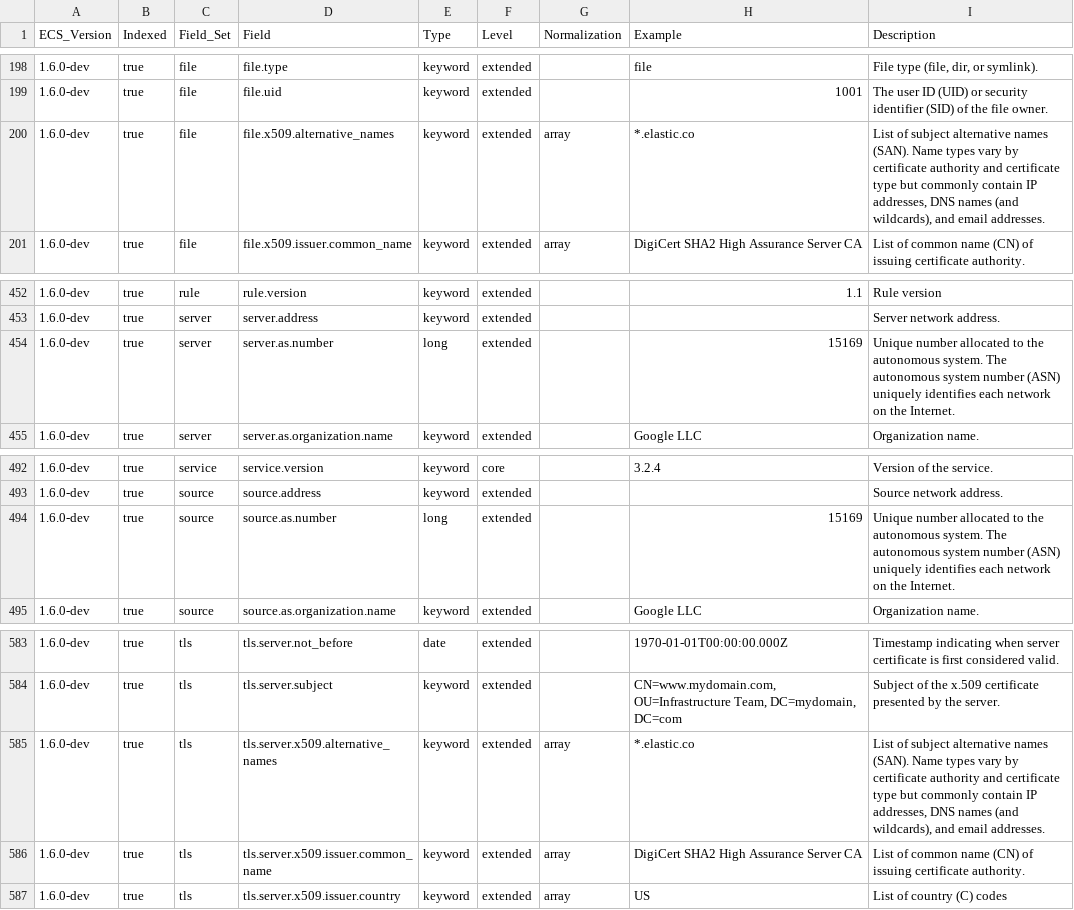
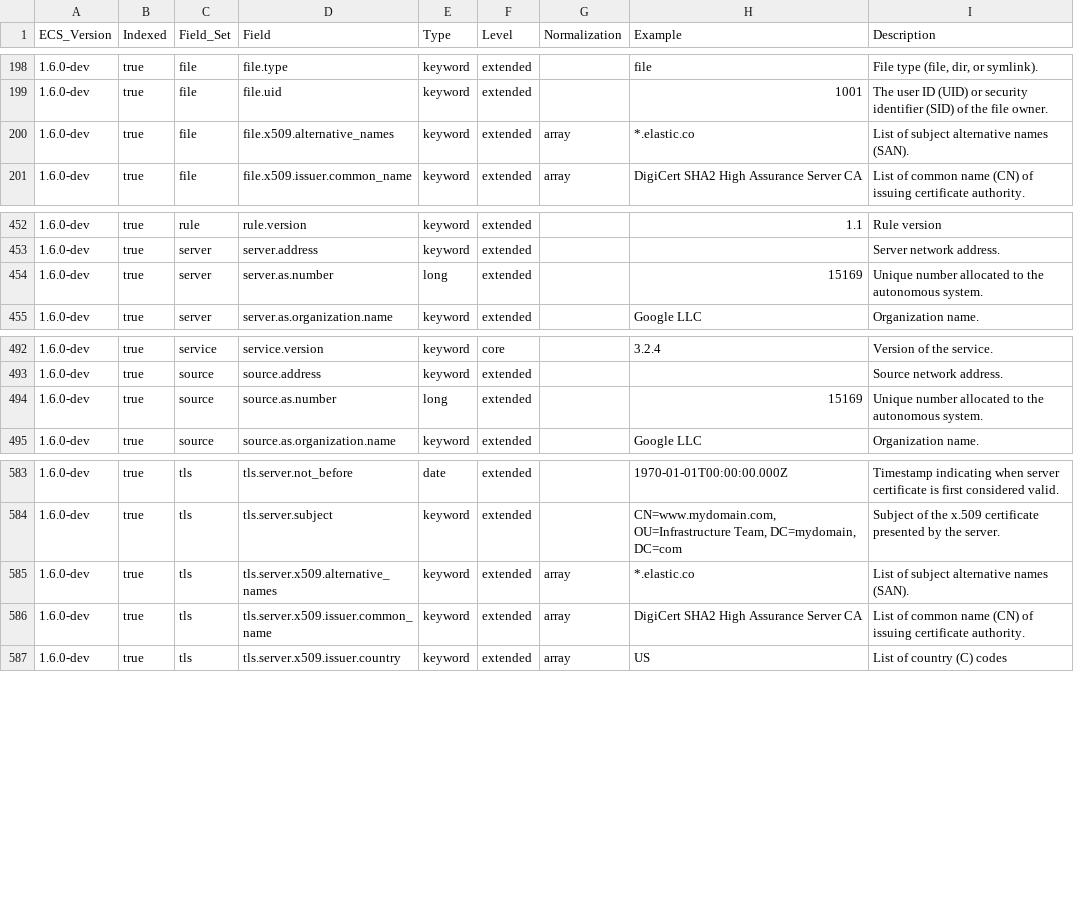
Before and after one commit to elastic/ecs, a CSV file: generated/csv/fields.csv, drawn as a sheet; only a part is shown, gaps mark what is left out; the diff covers the shown part only.

Commit message:
Fix all descriptions that were indeed too long.

```diff
--- a/generated/csv/fields.csv
+++ b/generated/csv/fields.csv
@@ -199,3 +199,3 @@ ECS_Version,Indexed,Field_Set,Field,Type,Level,Normalization,Example,Description
 1.6.0-dev,true,file,file.uid,keyword,extended,,1001,The user ID (UID) or security identifier (SID) of the file owner.
-1.6.0-dev,true,file,file.x509.alternative_names,keyword,extended,array,*.elastic.co,"List of subject alternative names (SAN). Name types vary by certificate authority and certificate type but commonly contain IP addresses, DNS names (and wildcards), and email addresses."
+1.6.0-dev,true,file,file.x509.alternative_names,keyword,extended,array,*.elastic.co,List of subject alternative names (SAN).
 1.6.0-dev,true,file,file.x509.issuer.common_name,keyword,extended,array,DigiCert SHA2 High Assurance Server CA,List of common name (CN) of issuing certificate authority.
@@ -453,3 +453,3 @@ ECS_Version,Indexed,Field_Set,Field,Type,Level,Normalization,Example,Description
 1.6.0-dev,true,server,server.address,keyword,extended,,,Server network address.
-1.6.0-dev,true,server,server.as.number,long,extended,,15169,Unique number allocated to the autonomous system. The autonomous system number (ASN) uniquely identifies each network on the Internet.
+1.6.0-dev,true,server,server.as.number,long,extended,,15169,Unique number allocated to the autonomous system.
 1.6.0-dev,true,server,server.as.organization.name,keyword,extended,,Google LLC,Organization name.
@@ -493,3 +493,3 @@ ECS_Version,Indexed,Field_Set,Field,Type,Level,Normalization,Example,Description
 1.6.0-dev,true,source,source.address,keyword,extended,,,Source network address.
-1.6.0-dev,true,source,source.as.number,long,extended,,15169,Unique number allocated to the autonomous system. The autonomous system number (ASN) uniquely identifies each network on the Internet.
+1.6.0-dev,true,source,source.as.number,long,extended,,15169,Unique number allocated to the autonomous system.
 1.6.0-dev,true,source,source.as.organization.name,keyword,extended,,Google LLC,Organization name.
@@ -584,3 +584,3 @@ ECS_Version,Indexed,Field_Set,Field,Type,Level,Normalization,Example,Description
 1.6.0-dev,true,tls,tls.server.subject,keyword,extended,,"CN=www.mydomain.com, OU=Infrastructure Team, DC=mydomain, DC=com",Subject of the x.509 certificate presented by the server.
-1.6.0-dev,true,tls,tls.server.x509.alternative_names,keyword,extended,array,*.elastic.co,"List of subject alternative names (SAN). Name types vary by certificate authority and certificate type but commonly contain IP addresses, DNS names (and wildcards), and email addresses."
+1.6.0-dev,true,tls,tls.server.x509.alternative_names,keyword,extended,array,*.elastic.co,List of subject alternative names (SAN).
 1.6.0-dev,true,tls,tls.server.x509.issuer.common_name,keyword,extended,array,DigiCert SHA2 High Assurance Server CA,List of common name (CN) of issuing certificate authority.
```
Also changed, not shown: 23 edited cells elsewhere in this file, 11 other files.
